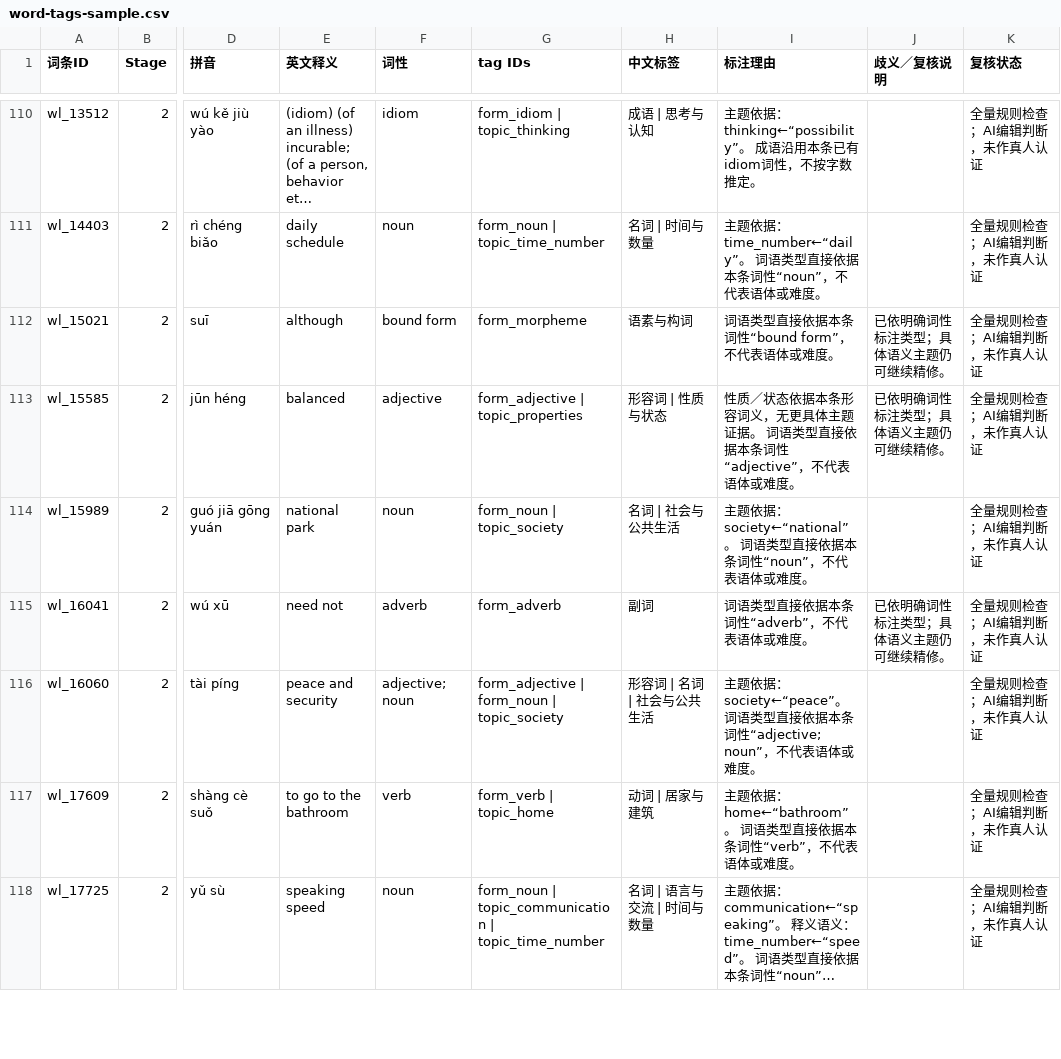
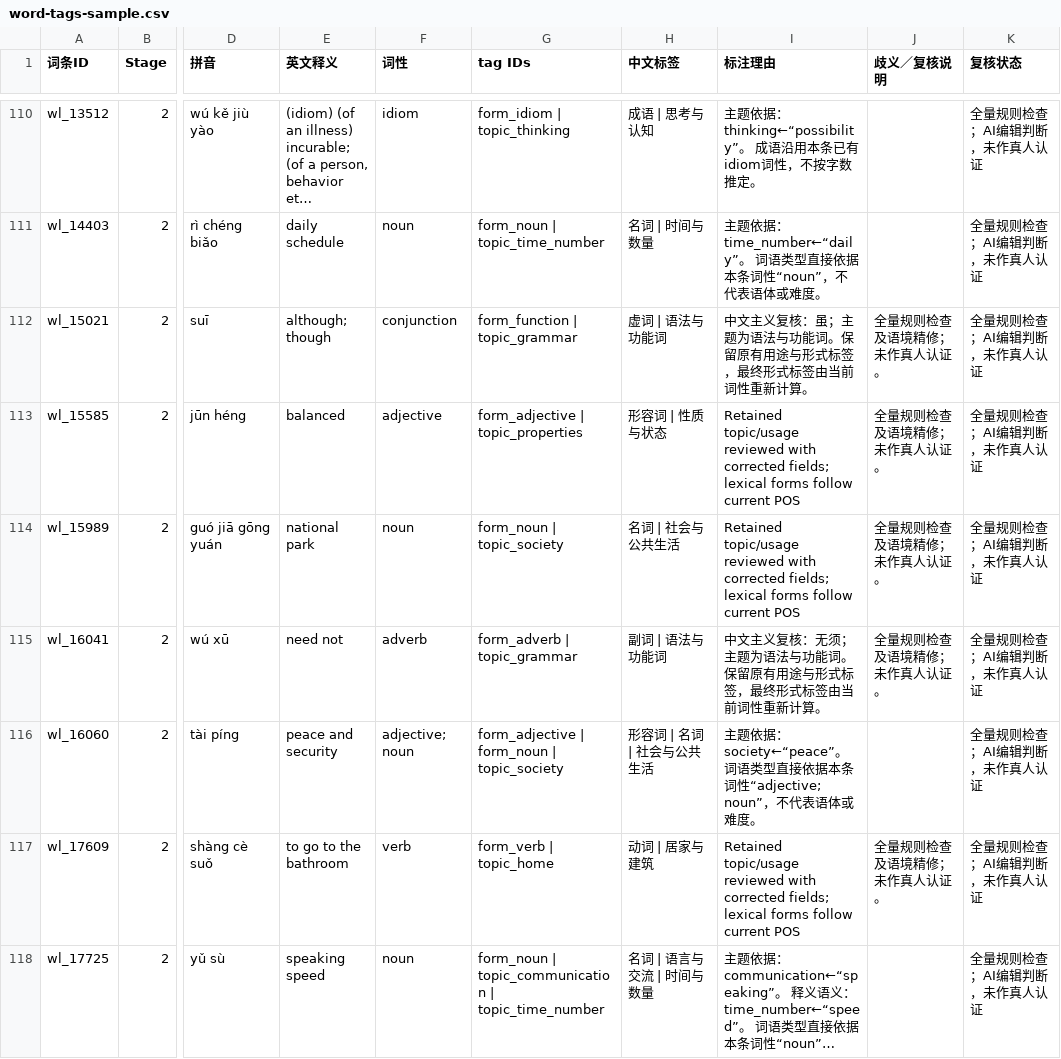
Before and after one commit to Juliano114514/Chinese-Flashcard, a CSV file: docs/word-tags-sample.csv, drawn as a sheet; only a part is shown, gaps mark what is left out; long unchanged cells end in …; the diff covers the shown part only; the diff names each change by its address in the sheet, - before the commit and + after, or states it on an @@ line.

Commit message:
fix(vocabulary): refine all fields and tags and complete 20000 words

```diff
--- a/docs/word-tags-sample.csv
+++ b/docs/word-tags-sample.csv
-E112 (英文释义): although
+E112 (英文释义): although; though
-F112 (词性): bound form
+F112 (词性): conjunction
-G112 (tag IDs): form_morpheme
+G112 (tag IDs): form_function | topic_grammar
-H112 (中文标签): 语素与构词
+H112 (中文标签): 虚词 | 语法与功能词
-I112 (标注理由): 词语类型直接依据本条词性“bound form”，不代表语体或难度。
+I112 (标注理由): 中文主义复核：虽；主题为语法与功能词。保留原有用途与形式标签，最终形式标签由当前词性重新计算。
-J112:J113 (歧义／复核说明): 已依明确词性标注类型；具体语义主题仍可继续精修。
+J112:J113 (歧义／复核说明): 全量规则检查及语境精修；未作真人认证。
-I113 (标注理由): 性质／状态依据本条形容词义，无更具体主题证据。 词语类型直接依据本条词性“adjective”，不代表语体或难度。
+I113 (标注理由): Retained topic/usage reviewed with corrected fields; lexical forms follow current POS
-I114 (标注理由): 主题依据：society←“national”。 词语类型直接依据本条词性“noun”，不代表语体或难度。
+I114 (标注理由): Retained topic/usage reviewed with corrected fields; lexical forms follow current POS
-J114 (歧义／复核说明): (empty)
+J114 (歧义／复核说明): 全量规则检查及语境精修；未作真人认证。
-G115 (tag IDs): form_adverb
+G115 (tag IDs): form_adverb | topic_grammar
-H115 (中文标签): 副词
+H115 (中文标签): 副词 | 语法与功能词
-I115 (标注理由): 词语类型直接依据本条词性“adverb”，不代表语体或难度。
+I115 (标注理由): 中文主义复核：无须；主题为语法与功能词。保留原有用途与形式标签，最终形式标签由当前词性重新计算。
-J115 (歧义／复核说明): 已依明确词性标注类型；具体语义主题仍可继续精修。
+J115 (歧义／复核说明): 全量规则检查及语境精修；未作真人认证。
-I117 (标注理由): 主题依据：home←“bathroom”。 词语类型直接依据本条词性“verb”，不代表语体或难度。
+I117 (标注理由): Retained topic/usage reviewed with corrected fields; lexical forms follow current POS
-J117 (歧义／复核说明): (empty)
+J117 (歧义／复核说明): 全量规则检查及语境精修；未作真人认证。
```
Also changed, not shown: 1 added row, 1 removed row and 142 edited cells elsewhere in this file, 55 other files.
